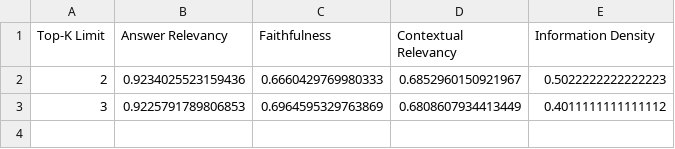
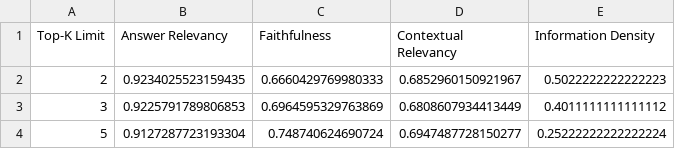
Before and after one commit to nicked1205/rag-experiment, a CSV file: evaluation_results/Master_TopK_Summary.csv, drawn as a sheet.

```diff
--- a/evaluation_results/Master_TopK_Summary.csv
+++ b/evaluation_results/Master_TopK_Summary.csv
@@ -1,3 +1,4 @@
 Top-K Limit,Answer Relevancy,Faithfulness,Contextual Relevancy,Information Density
-2,0.9234025523159436,0.6660429769980333,0.6852960150921967,0.5022222222222223
+2,0.9234025523159435,0.6660429769980333,0.6852960150921967,0.5022222222222223
 3,0.9225791789806853,0.6964595329763869,0.6808607934413449,0.4011111111111112
+5,0.9127287723193304,0.748740624690724,0.6947487728150277,0.25222222222222224
```
Also changed, not shown: 3 other files.
